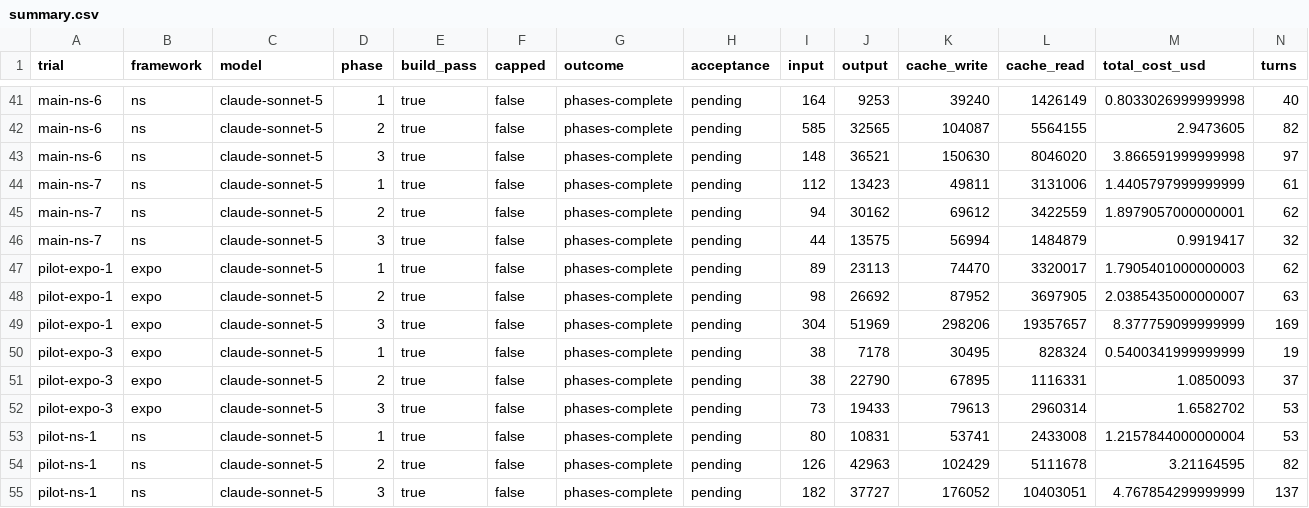
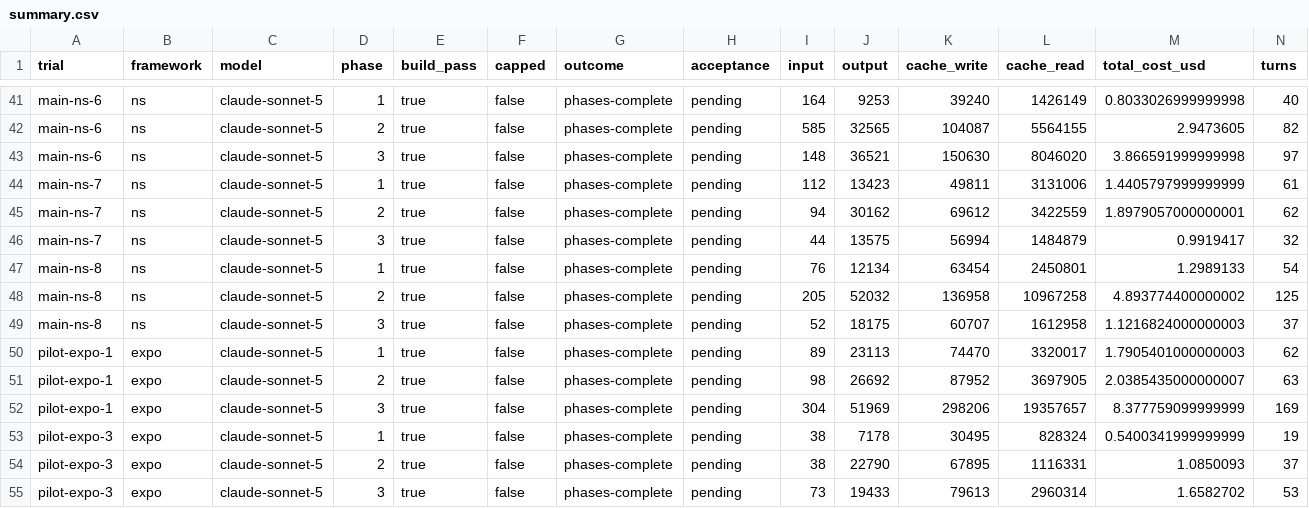
Before and after one commit to nstudio/token-economics, a CSV file: results/ns-vs-expo/summary.csv, drawn as a sheet; only a part is shown, gaps mark what is left out; the shorter side is filled out with more unchanged rows; rows hold the shown columns only; the diff names each change by its address in the sheet, - before the commit and + after, or states it on an @@ line.

```diff
--- a/results/ns-vs-expo/summary.csv
+++ b/results/ns-vs-expo/summary.csv
+row 47: main-ns-8 | ns | claude-sonnet-5 | 1 | true | false | phases-complete | pending | 76 | 12134 | 63454 | 2450801 | 1.2989133 | 54
+row 48: main-ns-8 | ns | claude-sonnet-5 | 2 | true | false | phases-complete | pending | 205 | 52032 | 136958 | 10967258 | 4.893774400000002 | 125
+row 49: main-ns-8 | ns | claude-sonnet-5 | 3 | true | false | phases-complete | pending | 52 | 18175 | 60707 | 1612958 | 1.1216824000000003 | 37
```
Also changed, not shown: 21 other files.
